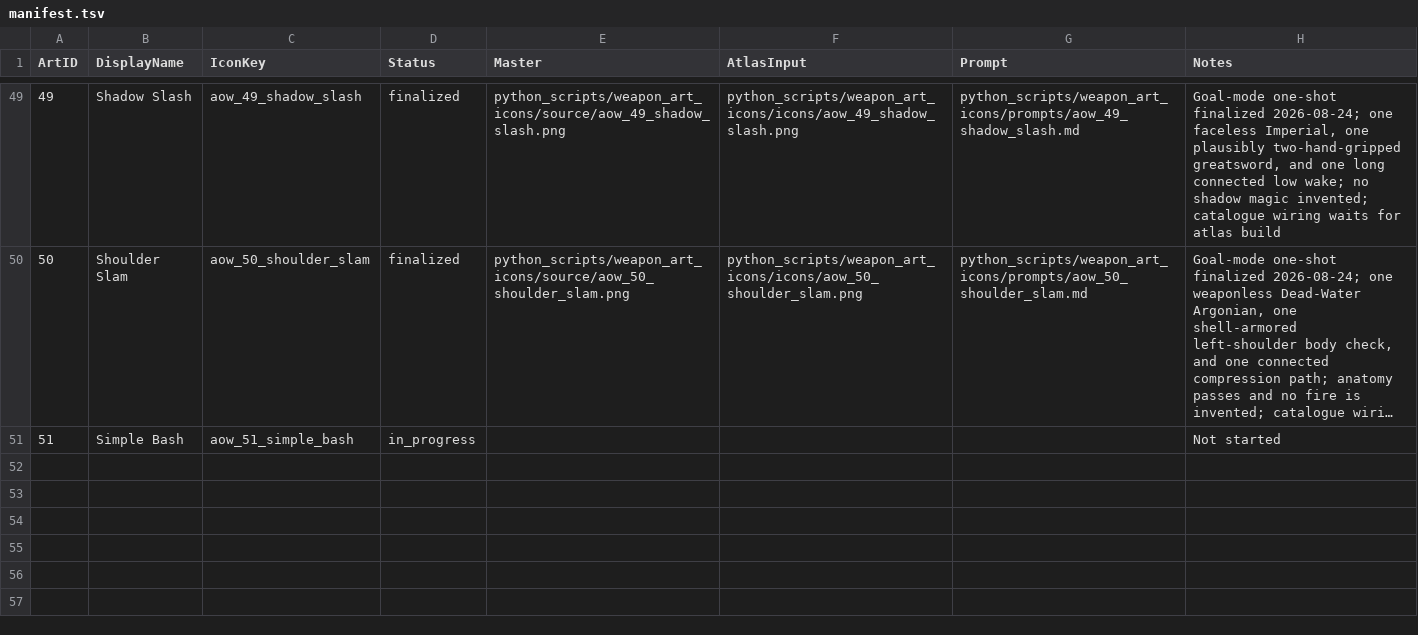
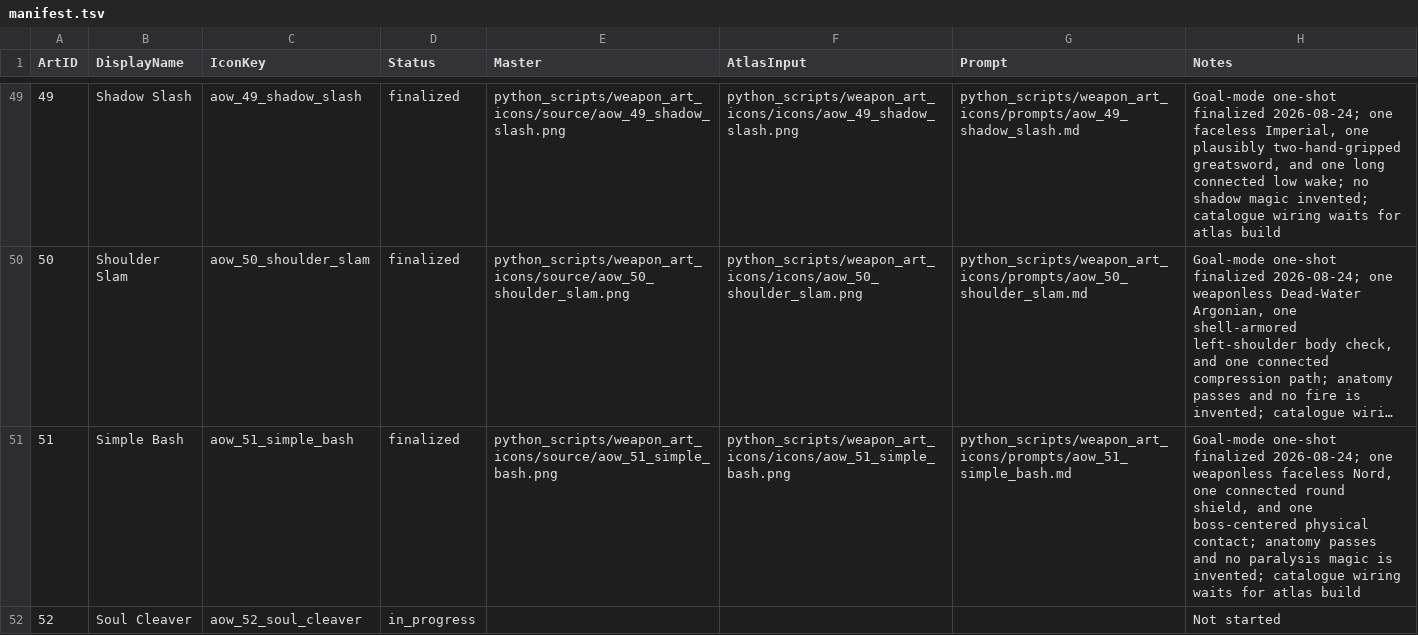
Before and after one commit to Leit-motif/Skyrim_SpellHotbar2, a TSV file: python_scripts/weapon_art_icons/manifest.tsv, drawn as a sheet; only a part is shown, gaps mark what is left out; long unchanged cells end in …; the diff names each change by its address in the sheet, - before the commit and + after, or states it on an @@ line.

Commit message:
Finalize Simple Bash icon

```diff
--- a/python_scripts/weapon_art_icons/manifest.tsv
+++ b/python_scripts/weapon_art_icons/manifest.tsv
-D51 (Status): in_progress
+D51 (Status): finalized
-E51 (Master): (empty)
+E51 (Master): python_scripts/weapon_art_icons/source/aow_51_simple_bash.png
-F51 (AtlasInput): (empty)
+F51 (AtlasInput): python_scripts/weapon_art_icons/icons/aow_51_simple_bash.png
-G51 (Prompt): (empty)
+G51 (Prompt): python_scripts/weapon_art_icons/prompts/aow_51_simple_bash.md
-H51 (Notes): Not started
+H51 (Notes): Goal-mode one-shot finalized 2026-08-24; one weaponless faceless Nord, one connected round shield, and one boss-centered physical contact; anatomy passes and no paralysis magic is invented; catalogue wiring waits for atlas build
+row 52: 52 | Soul Cleaver | aow_52_soul_cleaver | in_progress |  |  |  | Not started
```
Also changed, not shown: 5 other files.
